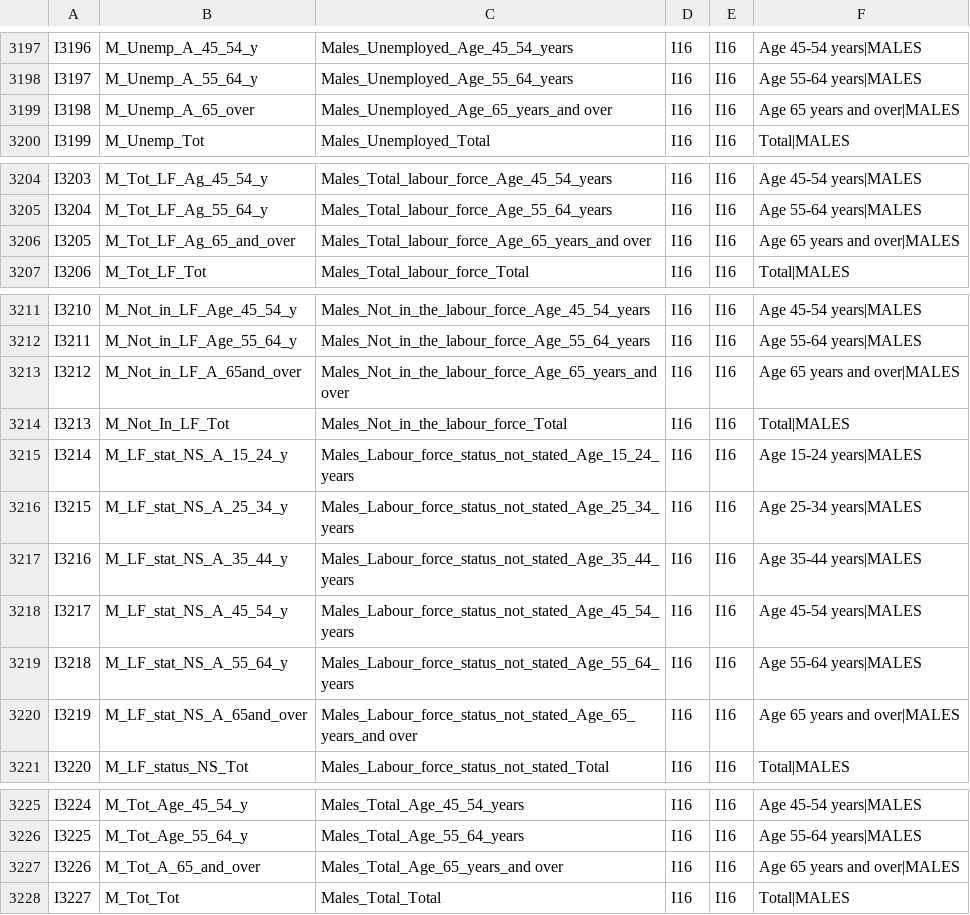
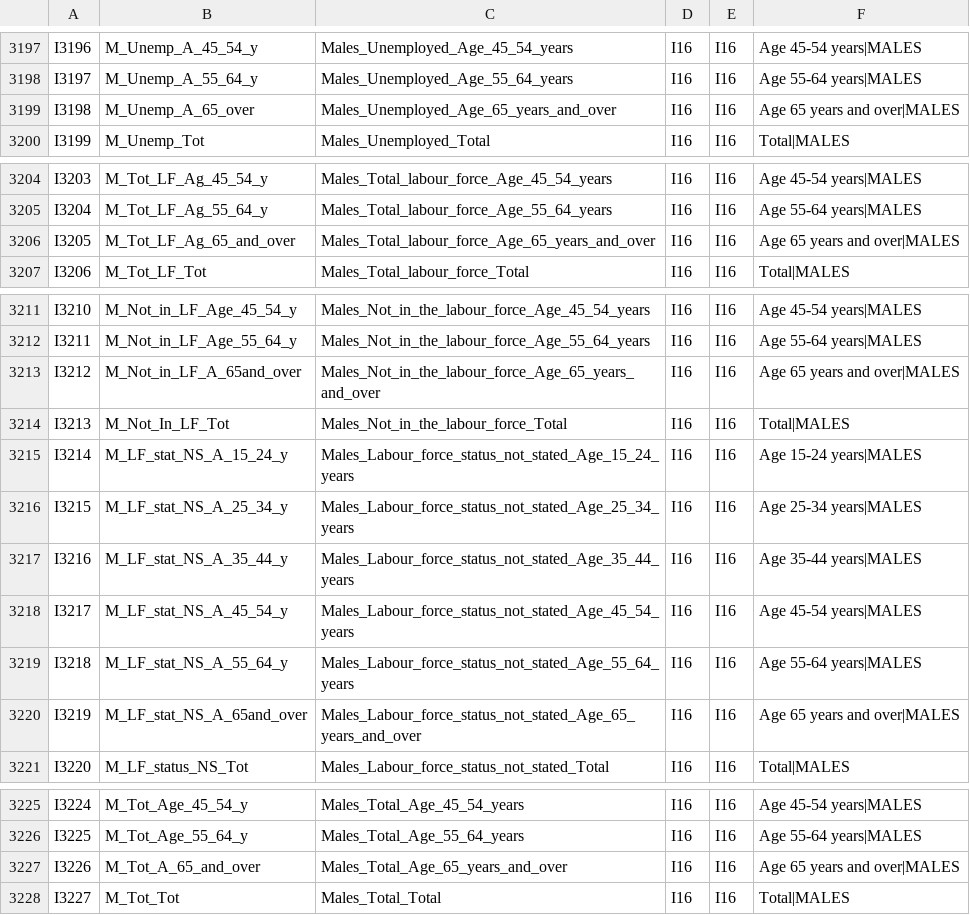
Before and after one commit to andrewharvey/abs2pgsql, a TSV file: 2011-census/DataPack-Metadata/IP.tsv, drawn as a sheet; only a part is shown, gaps mark what is left out; the diff covers the shown part only.

```diff
--- a/2011-census/DataPack-Metadata/IP.tsv
+++ b/2011-census/DataPack-Metadata/IP.tsv
@@ -3198,3 +3198,3 @@ I3196	M_Unemp_A_45_54_y	Males_Unemployed_Age_45_54_years	I16	I16	Age 45-54 years
 I3197	M_Unemp_A_55_64_y	Males_Unemployed_Age_55_64_years	I16	I16	Age 55-64 years|MALES
-I3198	M_Unemp_A_65_over	Males_Unemployed_Age_65_years_and over	I16	I16	Age 65 years and over|MALES
+I3198	M_Unemp_A_65_over	Males_Unemployed_Age_65_years_and_over	I16	I16	Age 65 years and over|MALES
 I3199	M_Unemp_Tot	Males_Unemployed_Total	I16	I16	Total|MALES
@@ -3205,3 +3205,3 @@ I3203	M_Tot_LF_Ag_45_54_y	Males_Total_labour_force_Age_45_54_years	I16	I16	Age 4
 I3204	M_Tot_LF_Ag_55_64_y	Males_Total_labour_force_Age_55_64_years	I16	I16	Age 55-64 years|MALES
-I3205	M_Tot_LF_Ag_65_and_over	Males_Total_labour_force_Age_65_years_and over	I16	I16	Age 65 years and over|MALES
+I3205	M_Tot_LF_Ag_65_and_over	Males_Total_labour_force_Age_65_years_and_over	I16	I16	Age 65 years and over|MALES
 I3206	M_Tot_LF_Tot	Males_Total_labour_force_Total	I16	I16	Total|MALES
@@ -3212,3 +3212,3 @@ I3210	M_Not_in_LF_Age_45_54_y	Males_Not_in_the_labour_force_Age_45_54_years	I16
 I3211	M_Not_in_LF_Age_55_64_y	Males_Not_in_the_labour_force_Age_55_64_years	I16	I16	Age 55-64 years|MALES
-I3212	M_Not_in_LF_A_65and_over	Males_Not_in_the_labour_force_Age_65_years_and over	I16	I16	Age 65 years and over|MALES
+I3212	M_Not_in_LF_A_65and_over	Males_Not_in_the_labour_force_Age_65_years_and_over	I16	I16	Age 65 years and over|MALES
 I3213	M_Not_In_LF_Tot	Males_Not_in_the_labour_force_Total	I16	I16	Total|MALES
@@ -3219,3 +3219,3 @@ I3217	M_LF_stat_NS_A_45_54_y	Males_Labour_force_status_not_stated_Age_45_54_year
 I3218	M_LF_stat_NS_A_55_64_y	Males_Labour_force_status_not_stated_Age_55_64_years	I16	I16	Age 55-64 years|MALES
-I3219	M_LF_stat_NS_A_65and_over	Males_Labour_force_status_not_stated_Age_65_years_and over	I16	I16	Age 65 years and over|MALES
+I3219	M_LF_stat_NS_A_65and_over	Males_Labour_force_status_not_stated_Age_65_years_and_over	I16	I16	Age 65 years and over|MALES
 I3220	M_LF_status_NS_Tot	Males_Labour_force_status_not_stated_Total	I16	I16	Total|MALES
@@ -3226,3 +3226,3 @@ I3224	M_Tot_Age_45_54_y	Males_Total_Age_45_54_years	I16	I16	Age 45-54 years|MALE
 I3225	M_Tot_Age_55_64_y	Males_Total_Age_55_64_years	I16	I16	Age 55-64 years|MALES
-I3226	M_Tot_A_65_and_over	Males_Total_Age_65_years_and over	I16	I16	Age 65 years and over|MALES
+I3226	M_Tot_A_65_and_over	Males_Total_Age_65_years_and_over	I16	I16	Age 65 years and over|MALES
 I3227	M_Tot_Tot	Males_Total_Total	I16	I16	Total|MALES
```
Also changed, not shown: 23 edited cells elsewhere in this file, 2011-census/DataPack-Metadata/BCP.tsv, 3 other files.
